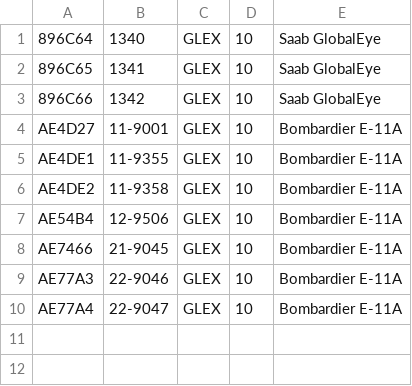
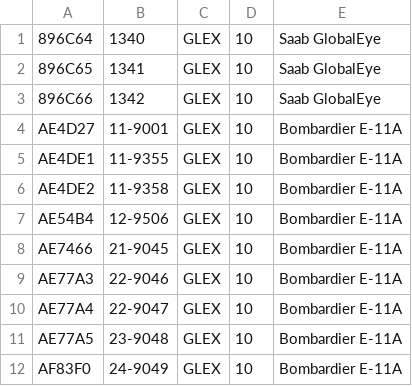
Before and after one commit to adsbfi/type-longnames, a CSV file: individual-types/GLEX.csv, drawn as a sheet.

Commit message:
Update B762, E390, EC45, GLEX, KC2

```diff
--- a/individual-types/GLEX.csv
+++ b/individual-types/GLEX.csv
@@ -10 +10,3 @@ AE77A3,22-9046,GLEX,10,Bombardier E-11A
 AE77A4,22-9047,GLEX,10,Bombardier E-11A
+AE77A5,23-9048,GLEX,10,Bombardier E-11A
+AF83F0,24-9049,GLEX,10,Bombardier E-11A
```
Also changed, not shown: individual-types/B762.csv, individual-types/E390.csv, 2 other files.
